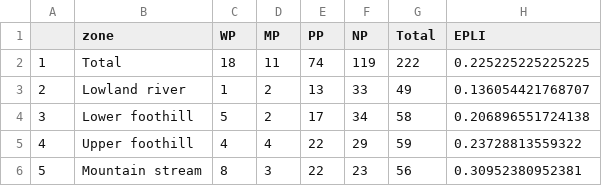
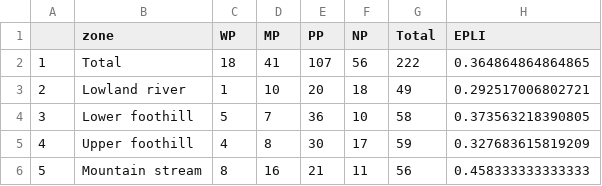
Before and after one commit to askowno/EPL_riv, a CSV file: outputs/epl18_riv_sum_count.csv, drawn as a sheet.

```diff
--- a/outputs/epl18_riv_sum_count.csv
+++ b/outputs/epl18_riv_sum_count.csv
@@ -1,6 +1,6 @@
 "","zone","WP","MP","PP","NP","Total","EPLI"
-"1","Total",18,11,74,119,222,0.225225225225225
-"2","Lowland river",1,2,13,33,49,0.136054421768707
-"3","Lower foothill",5,2,17,34,58,0.206896551724138
-"4","Upper foothill",4,4,22,29,59,0.23728813559322
-"5","Mountain stream",8,3,22,23,56,0.30952380952381
+"1","Total",18,41,107,56,222,0.364864864864865
+"2","Lowland river",1,10,20,18,49,0.292517006802721
+"3","Lower foothill",5,7,36,10,58,0.373563218390805
+"4","Upper foothill",4,8,30,17,59,0.327683615819209
+"5","Mountain stream",8,16,21,11,56,0.458333333333333
```
Also changed, not shown: outputs/epl18_riv_sum_ext.csv, outputs/epl24_riv_sum_count.csv, 9 other files.
